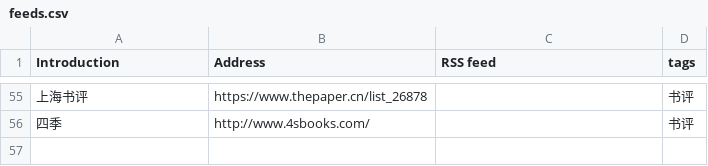
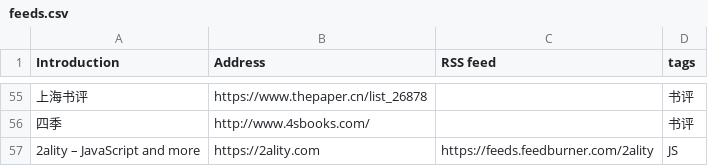
Before and after one commit to tianheg/feed, a CSV file: feeds.csv, drawn as a sheet; only a part is shown, gaps mark what is left out; the diff names each change by its address in the sheet, - before the commit and + after, or states it on an @@ line.

Commit message:
Update feeds.csv

```diff
--- a/feeds.csv
+++ b/feeds.csv
+row 57: 2ality – JavaScript and more | https://2ality.com | https://feeds.feedburner.com/2ality | JS
```
